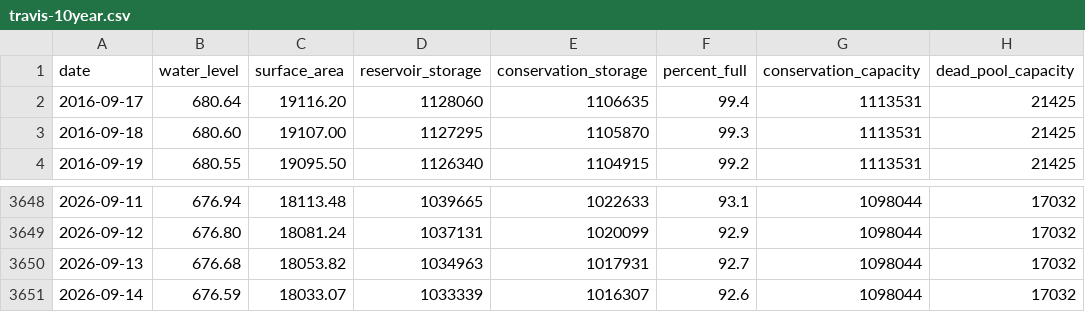
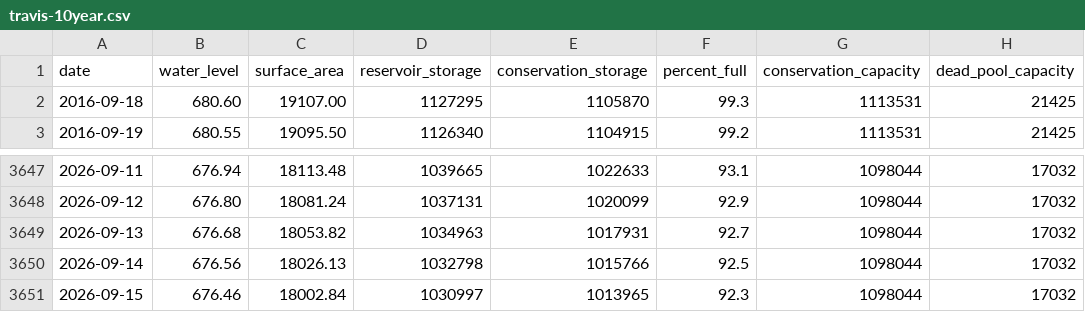
Before and after one commit to islaketravisfullyet-com/islaketravisfullyet.com, a CSV file: assets/data/travis-10year.csv, drawn as a sheet; only a part is shown, gaps mark what is left out.

```diff
--- a/assets/data/travis-10year.csv
+++ b/assets/data/travis-10year.csv
@@ -1,3 +1,2 @@
 date,water_level,surface_area,reservoir_storage,conservation_storage,percent_full,conservation_capacity,dead_pool_capacity
-2016-09-17,680.64,19116.20,1128060,1106635,99.4,1113531,21425
 2016-09-18,680.60,19107.00,1127295,1105870,99.3,1113531,21425
@@ -3650,2 +3649,3 @@ date,water_level,surface_area,reservoir_storage,conservation_storage,percent_ful
 2026-09-13,676.68,18053.82,1034963,1017931,92.7,1098044,17032
-2026-09-14,676.59,18033.07,1033339,1016307,92.6,1098044,17032
+2026-09-14,676.56,18026.13,1032798,1015766,92.5,1098044,17032
+2026-09-15,676.46,18002.84,1030997,1013965,92.3,1098044,17032
```
Also changed, not shown: 1 other file.
